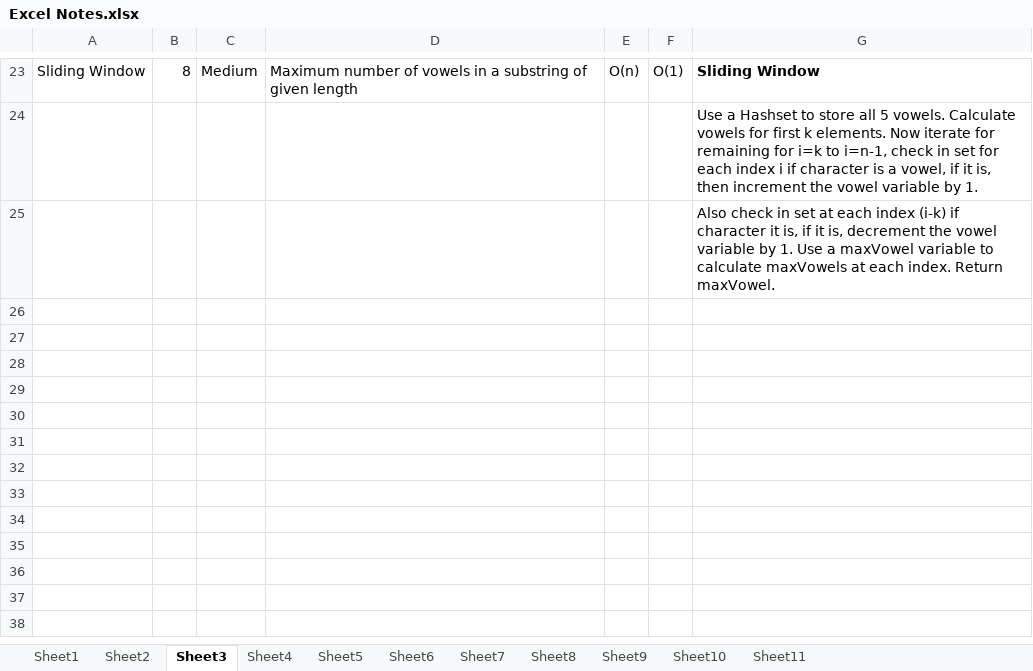
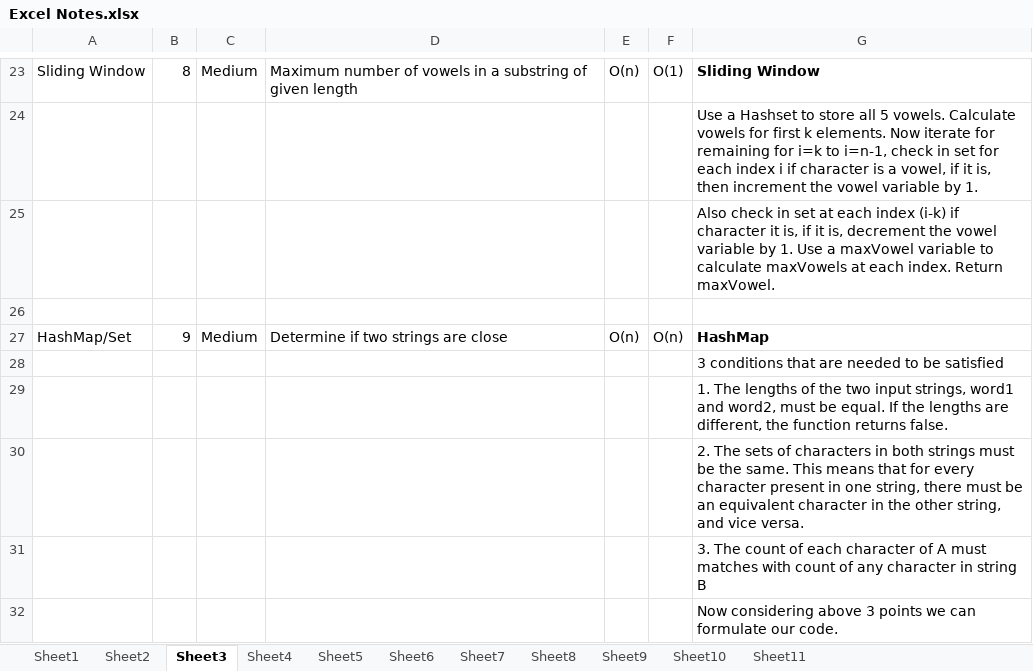
Before and after one commit to kaushik11kpz/LeetCode, an Excel workbook: Leetcode/DSA/Excel Notes.xlsx, sheet Sheet3, drawn as a sheet; only a part is shown, gaps mark what is left out; values as stored, in another font and other column widths than the file's, no borders; the diff names each change by its address in the sheet, - before the commit and + after, or states it on an @@ line.

Commit message:
HashMap/Set questions

```diff
--- a/Leetcode/DSA/Excel Notes.xlsx (sheet Sheet3)
+++ b/Leetcode/DSA/Excel Notes.xlsx (sheet Sheet3)
+row 26: (empty)
+row 27: HashMap/Set | 9 | Medium | Determine if two strings are close | O(n) | O(n) | HashMap
+row 28:  |  |  |  |  |  | 3 conditions that are needed to be satisfied
+row 29:  |  |  |  |  |  | 1. The lengths of the two input strings, word1 and word2, must be equal. If the lengths are different, the function returns false.
+row 30:  |  |  |  |  |  | 2. The sets of characters in both strings must be the same. This means that for every character present in one string, there must be an equivalent character in the other string, and vice versa.
+row 31:  |  |  |  |  |  | 3. The count of each character of A must matches with count of any character in string B
+row 32:  |  |  |  |  |  | Now considering above 3 points we can formulate our code.
```
